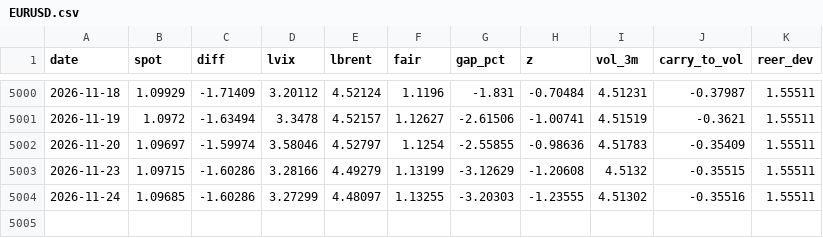
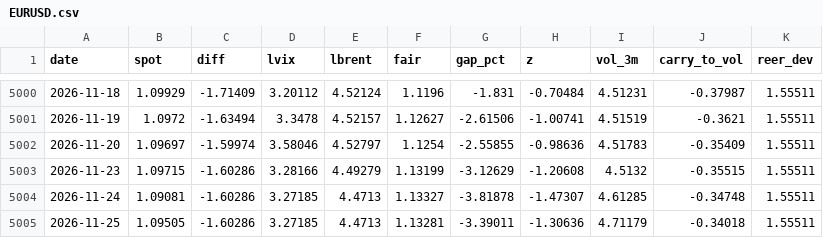
Before and after one commit to macroconvexity/arthurmota, a CSV file: fx/data/EURUSD.csv, drawn as a sheet; only a part is shown, gaps mark what is left out.

```diff
--- a/fx/data/EURUSD.csv
+++ b/fx/data/EURUSD.csv
@@ -5003,2 +5003,3 @@ date,spot,diff,lvix,lbrent,fair,gap_pct,z,vol_3m,carry_to_vol,reer_dev
 2026-11-23,1.09715,-1.60286,3.28166,4.49279,1.13199,-3.12629,-1.20608,4.5132,-0.35515,1.55511
-2026-11-24,1.09685,-1.60286,3.27299,4.48097,1.13255,-3.20303,-1.23555,4.51302,-0.35516,1.55511
+2026-11-24,1.09081,-1.60286,3.27185,4.4713,1.13327,-3.81878,-1.47307,4.61285,-0.34748,1.55511
+2026-11-25,1.09505,-1.60286,3.27185,4.4713,1.13281,-3.39011,-1.30636,4.71179,-0.34018,1.55511
```
Also changed, not shown: fx/data/GBPUSD.csv, fx/data/USDBRL.csv, 20 other files.
